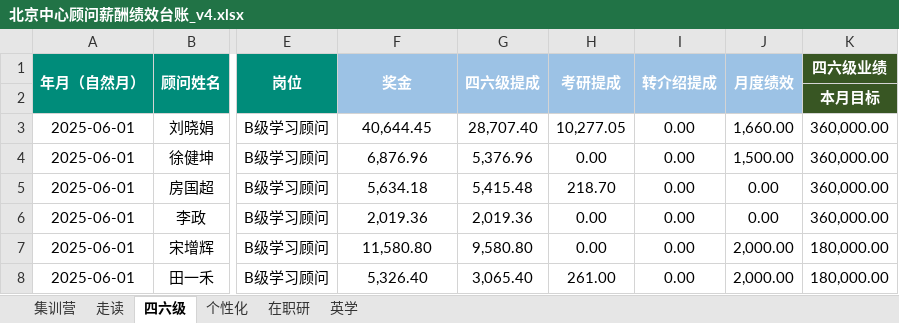
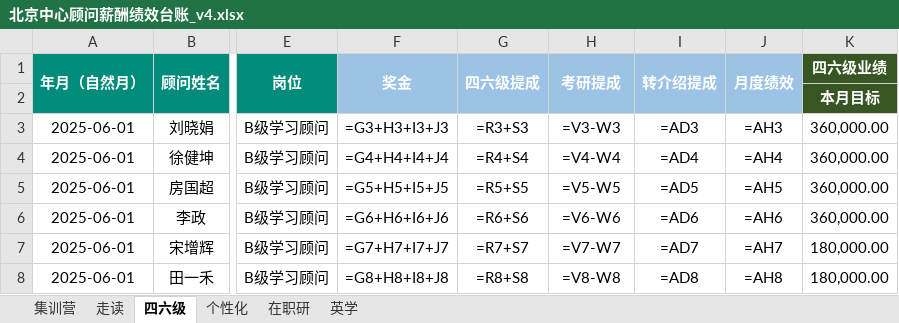
Before and after one commit to kk1780515605-ship-it/xdf-ass1, an Excel workbook: 北京中心顾问薪酬绩效台账_v4.xlsx, sheet 四六级, drawn as a sheet; only a part is shown, gaps mark what is left out; values as stored, in another font and other column widths than the file's, no borders; formulas without a stored value are shown as written; the diff covers the shown part only; the diff names each change by its address in the sheet, - before the commit and + after, or states it on an @@ line.

```diff
--- a/北京中心顾问薪酬绩效台账_v4.xlsx (sheet 四六级)
+++ b/北京中心顾问薪酬绩效台账_v4.xlsx (sheet 四六级)
-F3: 40,644.45
+F3: =G3+H3+I3+J3
-G3: 28,707.40
+G3: =R3+S3
-H3: 10,277.05
+H3: =V3-W3
-I3: 0.00
+I3: =AD3
-J3: 1,660.00
+J3: =AH3
-F4: 6,876.96
+F4: =G4+H4+I4+J4
-G4: 5,376.96
+G4: =R4+S4
-H4: 0.00
+H4: =V4-W4
-I4: 0.00
+I4: =AD4
-J4: 1,500.00
+J4: =AH4
-F5: 5,634.18
+F5: =G5+H5+I5+J5
-G5: 5,415.48
+G5: =R5+S5
-H5: 218.70
+H5: =V5-W5
-I5: 0.00
+I5: =AD5
-J5: 0.00
+J5: =AH5
-F6: 2,019.36
+F6: =G6+H6+I6+J6
-G6: 2,019.36
+G6: =R6+S6
-H6: 0.00
+H6: =V6-W6
-I6: 0.00
+I6: =AD6
-J6: 0.00
+J6: =AH6
-F7: 11,580.80
+F7: =G7+H7+I7+J7
-G7: 9,580.80
+G7: =R7+S7
-H7: 0.00
+H7: =V7-W7
-I7: 0.00
+I7: =AD7
-J7: 2,000.00
+J7: =AH7
-F8: 5,326.40
+F8: =G8+H8+I8+J8
-G8: 3,065.40
+G8: =R8+S8
-H8: 261.00
+H8: =V8-W8
-I8: 0.00
+I8: =AD8
-J8: 2,000.00
+J8: =AH8
```
Also changed, not shown: 388 edited cells elsewhere in this sheet, sheet 个性化, sheet 走读, sheet 在职研, sheet 集训营, hidden cells, 6 other files.
